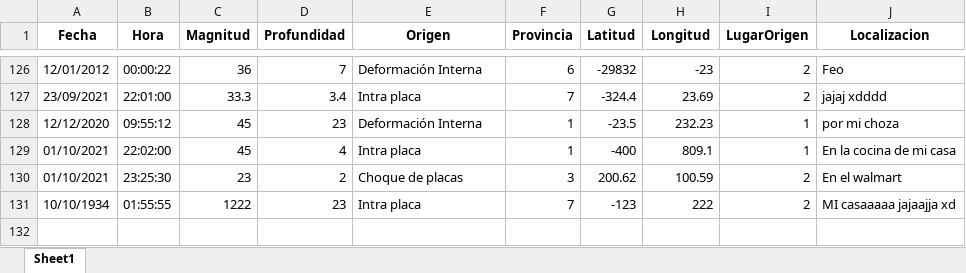
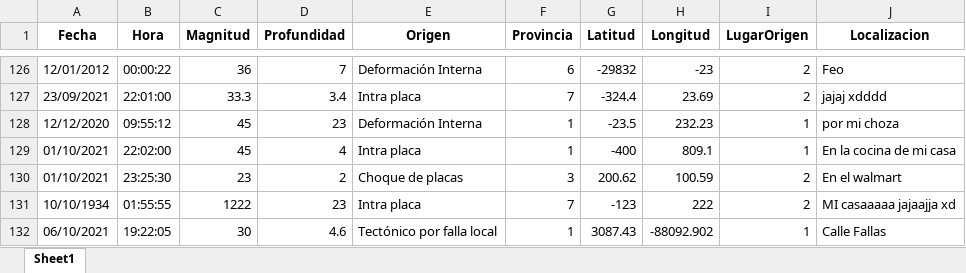
Before and after one commit to Huevaldinho/Tarea1POO, an Excel workbook: Excel/baseDatosSismos.xlsx, sheet Sheet1, drawn as a sheet; only a part is shown, gaps mark what is left out; values as stored, in another font and other column widths than the file's, no borders; the diff names each change by its address in the sheet, - before the commit and + after, or states it on an @@ line.

```diff
--- a/Excel/baseDatosSismos.xlsx (sheet Sheet1)
+++ b/Excel/baseDatosSismos.xlsx (sheet Sheet1)
+row 132: 06/10/2021 | 19:22:05 | 30 | 4.6 | Tectónico por falla local | 1 | 3087.43 | -88092.902 | 1 | Calle Fallas
```
Also changed, not shown: 20 other files.
